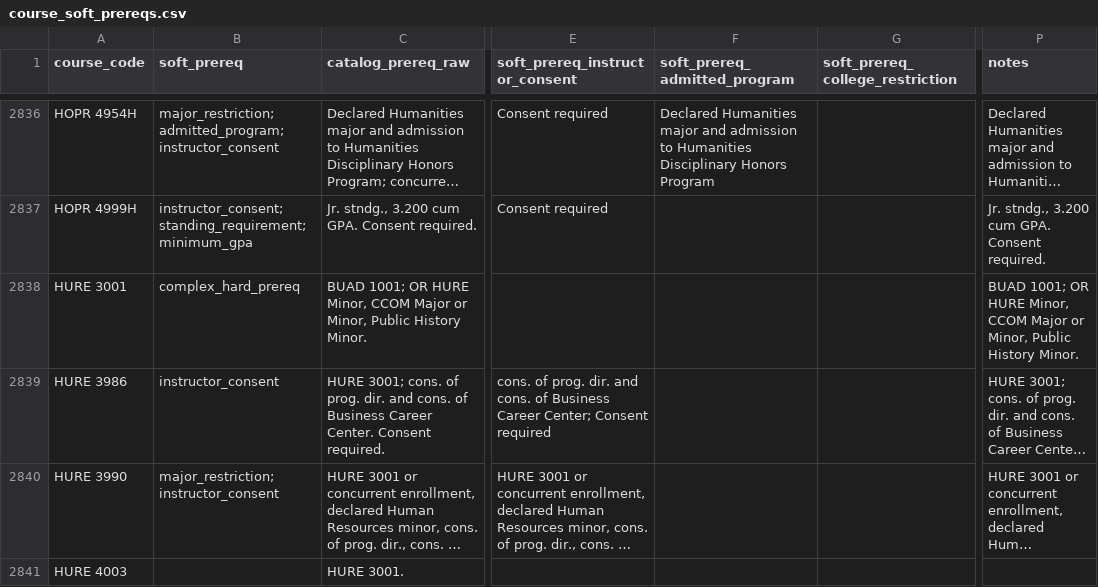
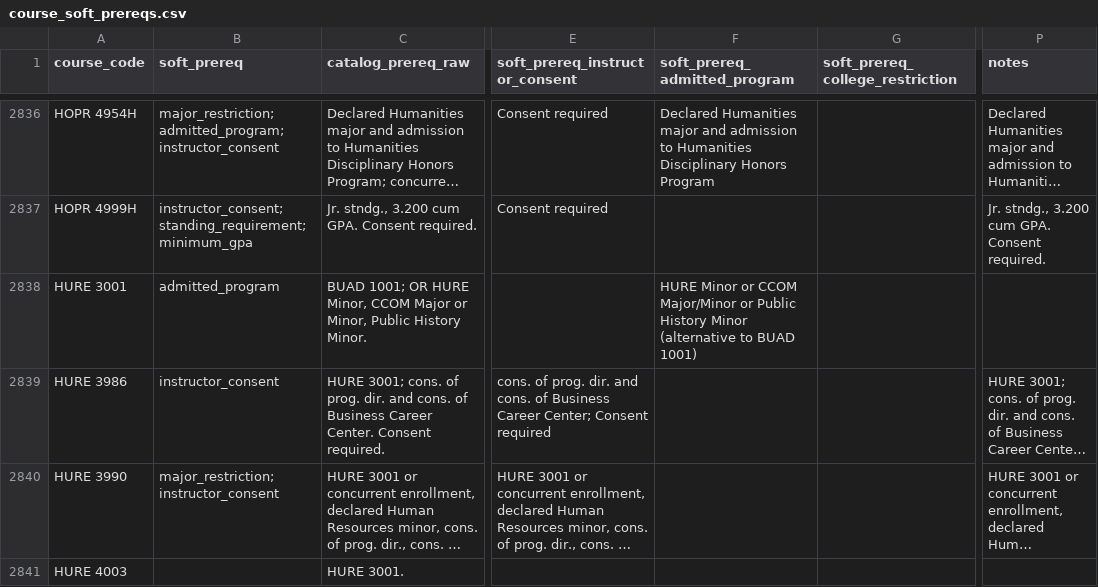
Before and after one commit to markiengo/marqbot, a CSV file: data/course_soft_prereqs.csv, drawn as a sheet; only a part is shown, gaps mark what is left out; long unchanged cells end in …; the diff names each change by its address in the sheet, - before the commit and + after, or states it on an @@ line.

```diff
--- a/data/course_soft_prereqs.csv
+++ b/data/course_soft_prereqs.csv
-B2838 (soft_prereq): complex_hard_prereq
+B2838 (soft_prereq): admitted_program
-F2838 (soft_prereq_admitted_program): (empty)
+F2838 (soft_prereq_admitted_program): HURE Minor or CCOM Major/Minor or Public History Minor (alternative to BUAD 1001)
-P2838 (notes): BUAD 1001; OR HURE Minor, CCOM Major or Minor, Public History Minor.
+P2838 (notes): (empty)
```
Also changed, not shown: 28 other files.
